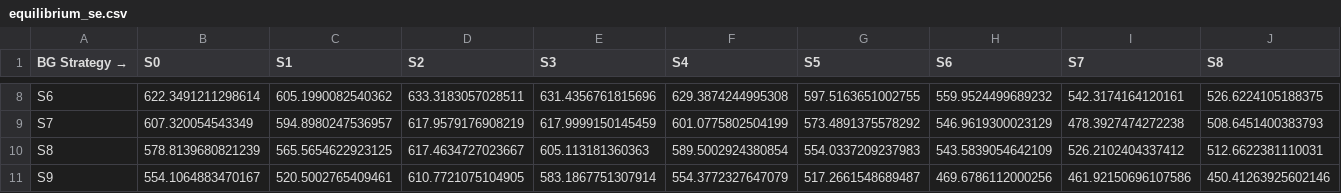
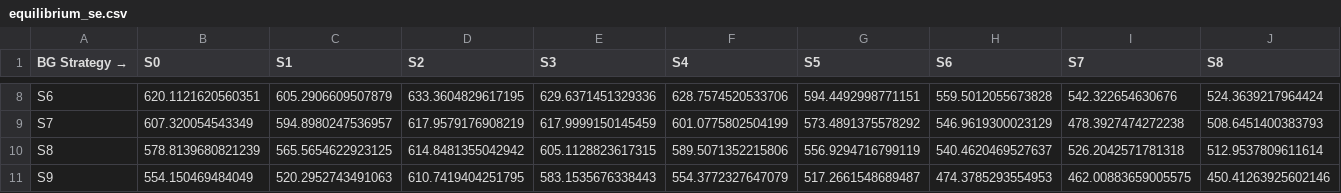
Before and after one commit to kshinde6804/pymarketsim, a CSV file: equilibrium_se.csv, drawn as a sheet; only a part is shown, gaps mark what is left out; the diff covers the shown part only; the diff names each change by its address in the sheet, - before the commit and + after, or states it on an @@ line.

```diff
--- a/equilibrium_se.csv
+++ b/equilibrium_se.csv
-B8 (S0): 622.3491211298614
+B8 (S0): 620.1121620560351
-C8 (S1): 605.1990082540362
+C8 (S1): 605.2906609507879
-D8 (S2): 633.3183057028511
+D8 (S2): 633.3604829617195
-E8 (S3): 631.4356761815696
+E8 (S3): 629.6371451329336
-F8 (S4): 629.3874244995308
+F8 (S4): 628.7574520533706
-G8 (S5): 597.5163651002755
+G8 (S5): 594.4492998771151
-H8 (S6): 559.9524499689232
+H8 (S6): 559.5012055673828
-I8 (S7): 542.3174164120161
+I8 (S7): 542.322654630676
-J8 (S8): 526.6224105188375
+J8 (S8): 524.3639217964424
-D10 (S2): 617.4634727023667
+D10 (S2): 614.8481355042942
-E10 (S3): 605.113181360363
+E10 (S3): 605.1128823617315
-F10 (S4): 589.5002924380854
+F10 (S4): 589.5071352215806
-G10 (S5): 554.0337209237983
+G10 (S5): 556.9294716799119
-H10 (S6): 543.5839054642109
+H10 (S6): 540.4620469527637
-I10 (S7): 526.2102404337412
+I10 (S7): 526.2042571781318
-J10 (S8): 512.6622381110031
+J10 (S8): 512.9537809611614
-B11 (S0): 554.1064883470167
+B11 (S0): 554.150469484049
-C11 (S1): 520.5002765409461
+C11 (S1): 520.2952743491063
-D11 (S2): 610.7721075104905
+D11 (S2): 610.7419404251795
-E11 (S3): 583.1867751307914
+E11 (S3): 583.1535676338443
-H11 (S6): 469.6786112000256
+H11 (S6): 474.3785293554953
-I11 (S7): 461.92150696107586
+I11 (S7): 462.00883659005575
```
Also changed, not shown: 61 edited cells elsewhere in this file, 18 other files.
